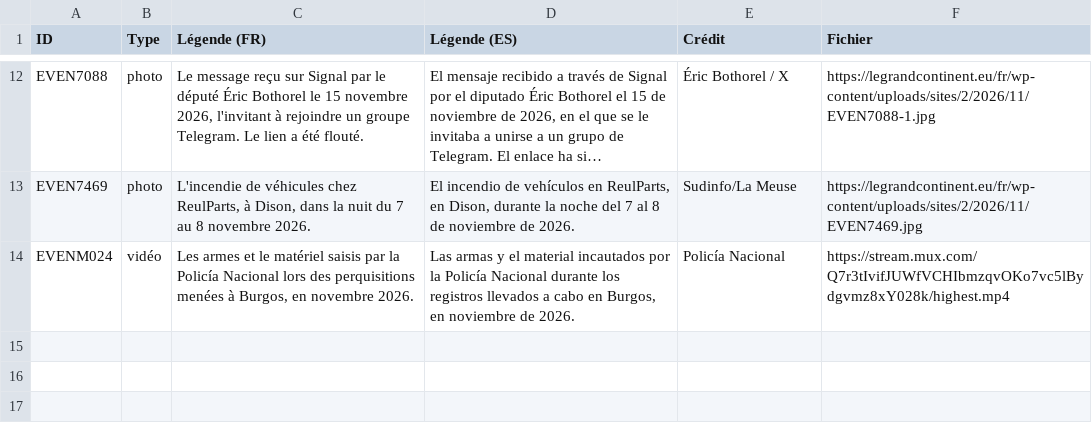
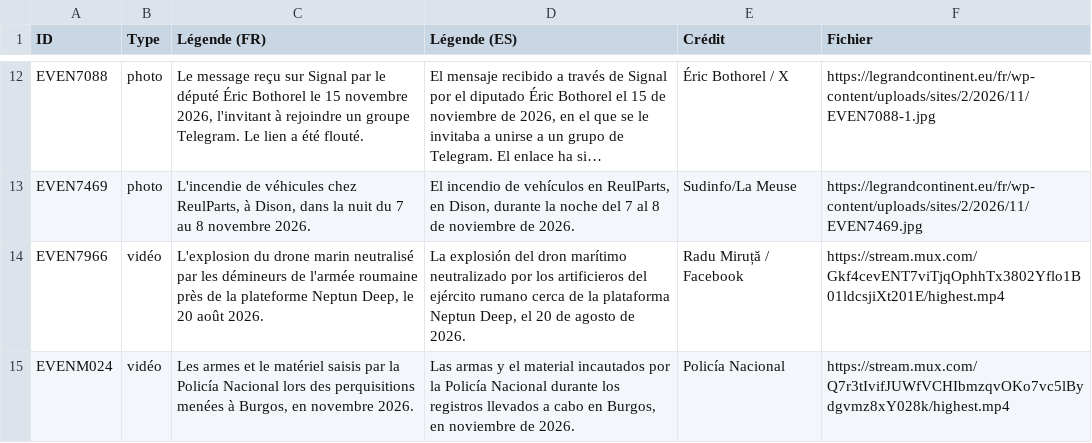
Before and after one commit to GC-GEG/obs_russie, a CSV file: traductions-medias-es.csv, drawn as a sheet; only a part is shown, gaps mark what is left out; long unchanged cells end in …; the diff names each change by its address in the sheet, - before the commit and + after, or states it on an @@ line.

Commit message:
Données de l'Observatoire : 147 événements Images ajoutées : EVEN7966
it : 1 textes traduits
es : 1 textes traduits

```diff
--- a/traductions-medias-es.csv
+++ b/traductions-medias-es.csv
+row 14: EVEN7966 | vidéo | L'explosion du drone marin neutralisé par les démineurs de l'armée roumaine près de la plateforme Neptun Deep, le 20 août 2026. | La explosión del dron marítimo neutralizado por los artificieros del ejército rumano cerca de la plataforma Neptun Deep, el 20 de agosto de 2026. | Radu Miruță / Facebook | https://stream.mux.com/Gkf4cevENT7viTjqOphhTx3802Yflo1B01ldcsjiXt201E/highest.mp4
```
Also changed, not shown: traductions-medias-it.csv, 4 other files.
